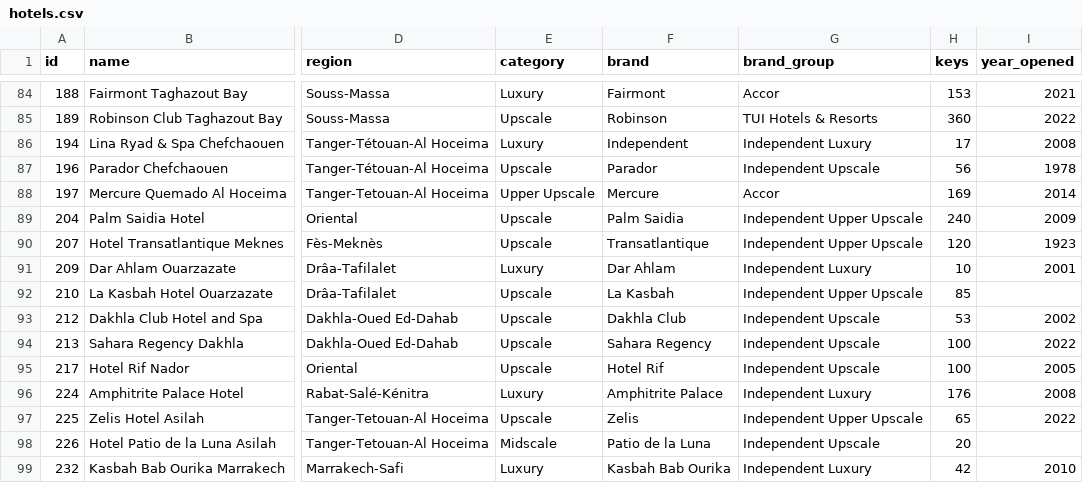
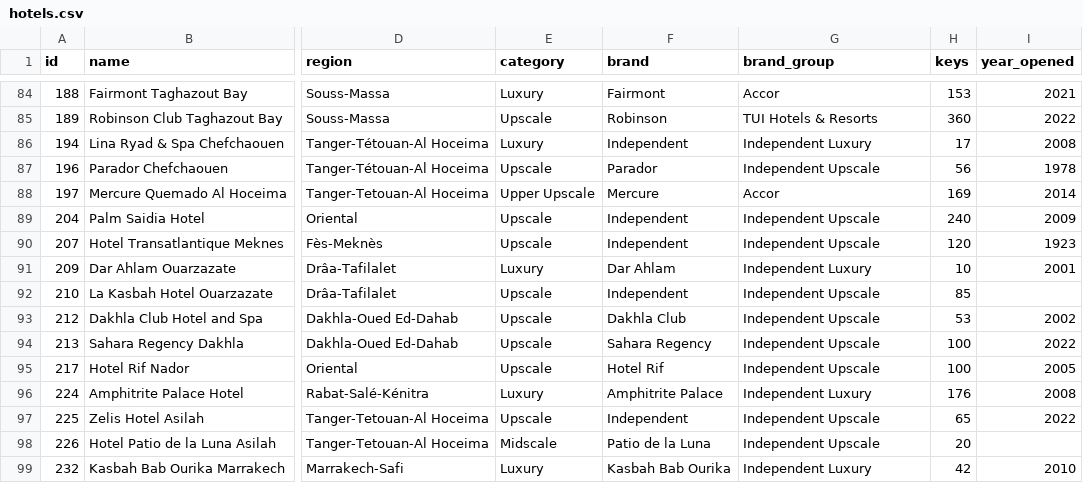
Before and after one commit to oaddahre/hospitalityiq, a CSV file: hotels.csv, drawn as a sheet; only a part is shown, gaps mark what is left out; the diff names each change by its address in the sheet, - before the commit and + after, or states it on an @@ line.

```diff
--- a/hotels.csv
+++ b/hotels.csv
-F89 (brand): Palm Saidia
+F89 (brand): Independent
-G89:G90 (brand_group): Independent Upper Upscale
+G89:G90 (brand_group): Independent Upscale
-F90 (brand): Transatlantique
+F90 (brand): Independent
-F92 (brand): La Kasbah
+F92 (brand): Independent
-G92 (brand_group): Independent Upper Upscale
+G92 (brand_group): Independent Upscale
-F97 (brand): Zelis
+F97 (brand): Independent
-G97 (brand_group): Independent Upper Upscale
+G97 (brand_group): Independent Upscale
```
